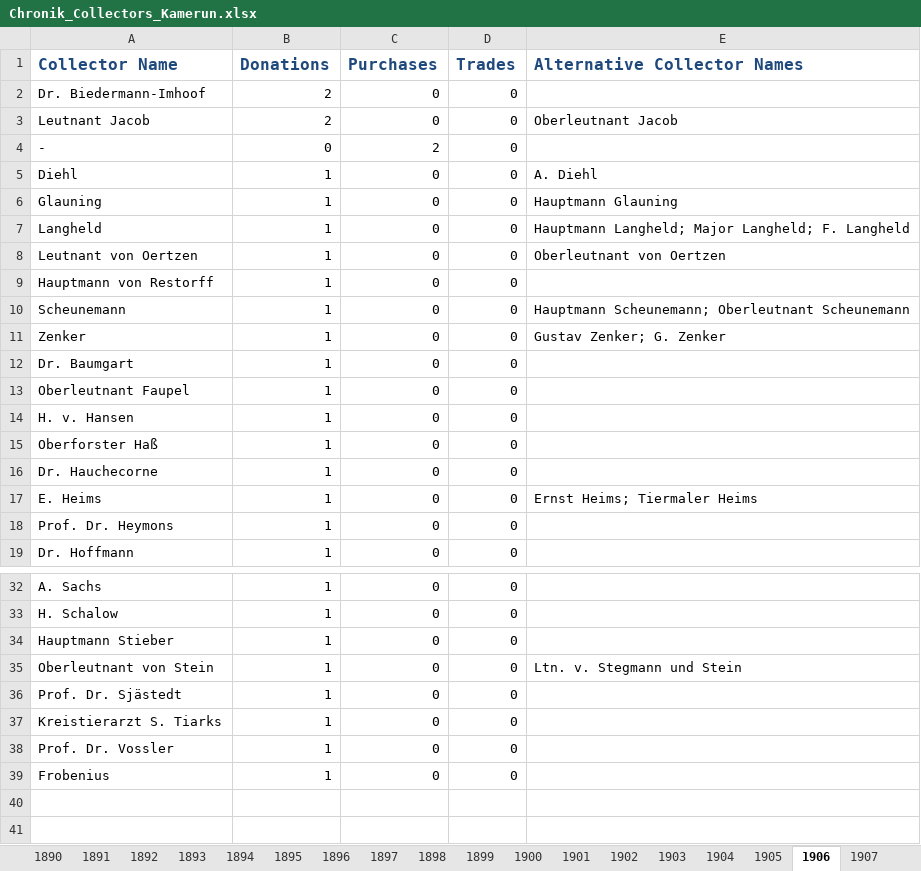
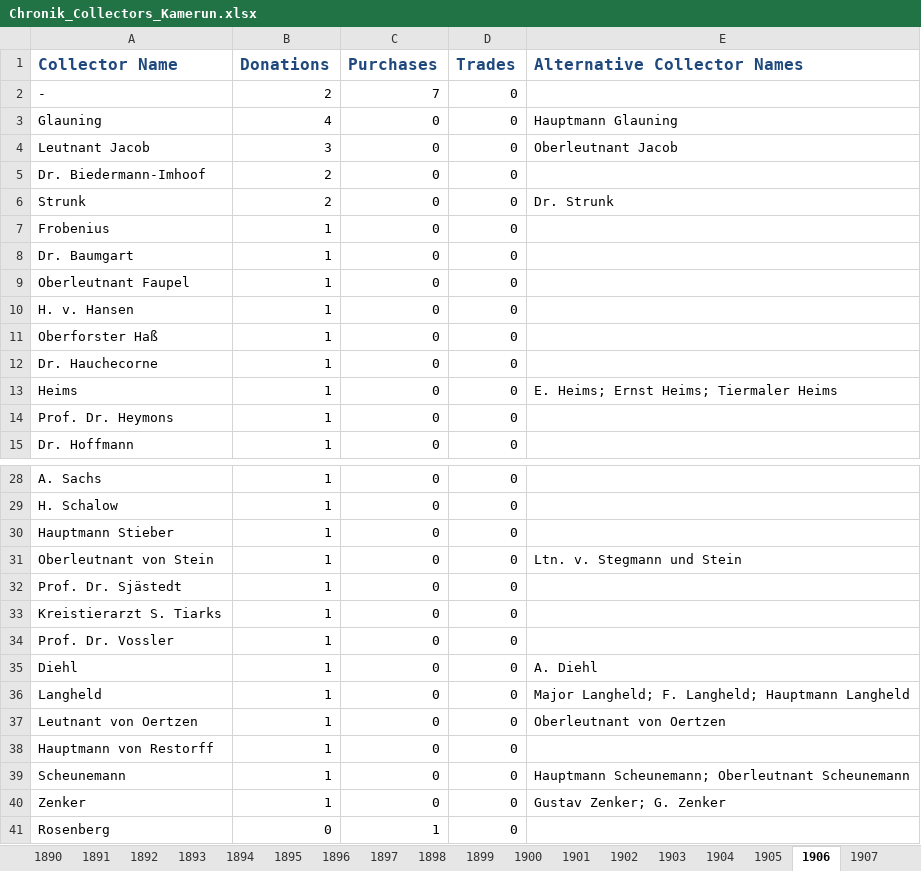
Before and after one commit to marquart/naturkundemuseum-annotation, an Excel workbook: Documentation/Visualizations/Chronik_Collectors_Kamerun.xlsx, sheet 1906, drawn as a sheet; only a part is shown, gaps mark what is left out; values as stored, in another font and other column widths than the file's, no borders; removed rows and columns are numbered as before the commit, all else as after; the diff covers the shown part only; the diff names each change by its address in the sheet, - before the commit and + after, or states it on an @@ line.

```diff
--- a/Documentation/Visualizations/Chronik_Collectors_Kamerun.xlsx (sheet 1906)
+++ b/Documentation/Visualizations/Chronik_Collectors_Kamerun.xlsx (sheet 1906)
+row 2: - | 2 | 7 | 0
+row 3: Glauning | 4 | 0 | 0 | Hauptmann Glauning
+row 4: Leutnant Jacob | 3 | 0 | 0 | Oberleutnant Jacob
-A6 (Collector Name): Leutnant Jacob
+A6 (Collector Name): Strunk
-E6 (Alternative Collector Names): Oberleutnant Jacob
+E6 (Alternative Collector Names): Dr. Strunk
-row 4: - | 0 | 2 | 0
-A7 (Collector Name): Glauning
+A7 (Collector Name): Frobenius
-E7 (Alternative Collector Names): Hauptmann Glauning
+E7 (Alternative Collector Names): (empty)
-row 7: Langheld | 1 | 0 | 0 | Hauptmann Langheld; Major Langheld; F. Langheld
-A13 (Collector Name): E. Heims
+A13 (Collector Name): Heims
-E13 (Alternative Collector Names): Ernst Heims; Tiermaler Heims
+E13 (Alternative Collector Names): E. Heims; Ernst Heims; Tiermaler Heims
@@ row 5 moved to row 35: Diehl @@
-A36 (Collector Name): Frobenius
+A36 (Collector Name): Langheld
-E36 (Alternative Collector Names): (empty)
+E36 (Alternative Collector Names): Major Langheld; F. Langheld; Hauptmann Langheld
@@ row 8 moved to row 37: Leutnant von Oertzen @@
@@ row 9 moved to row 38: Hauptmann von Restorff @@
@@ row 10 moved to row 39: Scheunemann @@
@@ row 11 moved to row 40: Zenker @@
+row 41: Rosenberg | 0 | 1 | 0
```
Also changed, not shown: 1 edited cell elsewhere in this sheet, sheet Total, sheet 1907, sheet 1903, sheet 1905, sheet 1904, sheet 1902, 5 more sheets, Documentation/Visualizations/Chronik_Mammalia-Collectors_Kamerun.xlsx, Documentation/Visualizations/Wikidata_Locations.xlsx, 48 other files.
